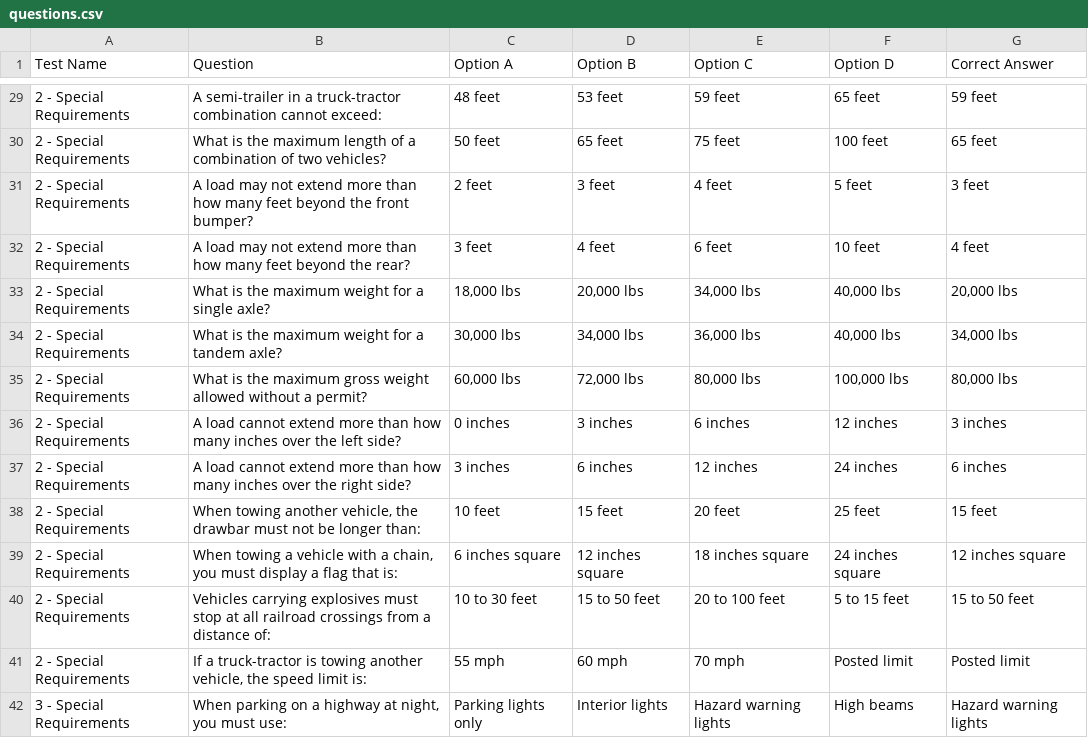
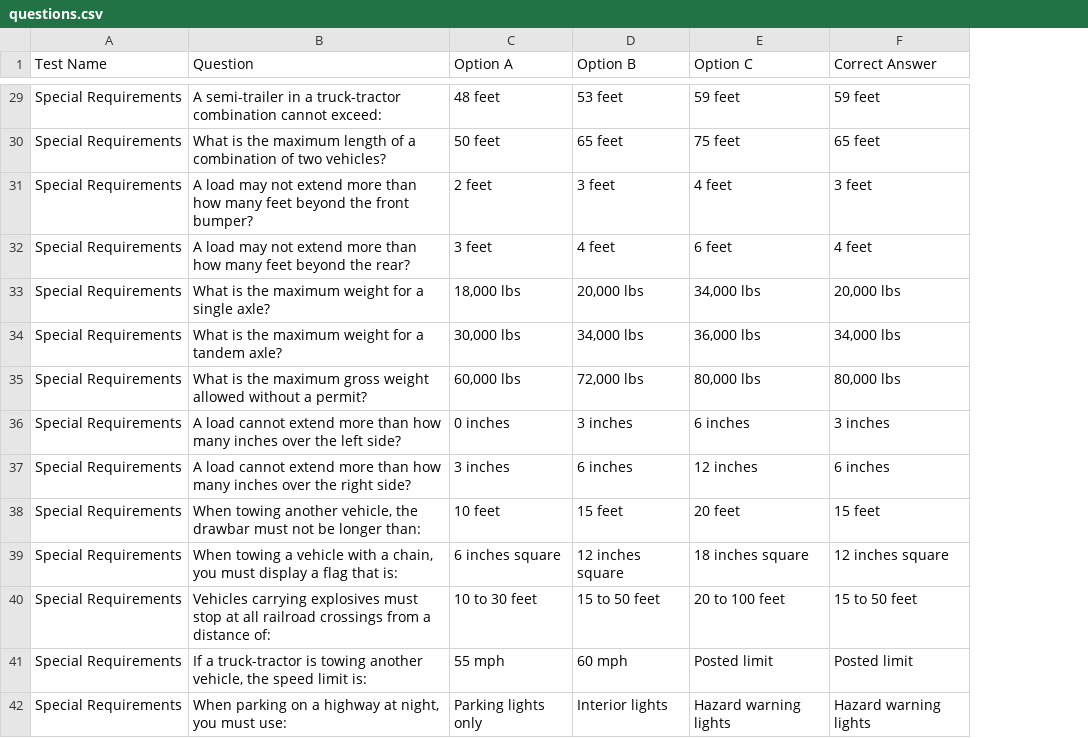
Before and after one commit to arosas2klein/student-quiz-app, a CSV file: questions.csv, drawn as a sheet; only a part is shown, gaps mark what is left out; the diff covers the shown part only; the diff names each change by its address in the sheet, - before the commit and + after, or states it on an @@ line.

```diff
--- a/questions.csv
+++ b/questions.csv
-column F (Option D), rows 29-42: 65 feet | 100 feet | 5 feet | 10 feet | 40,000 lbs | 40,000 lbs | 100,000 lbs | 12 inches | 24 inches | 25 feet | 24 inches square | 5 to 15 feet | Posted limit | High beams
-A29:A41 (Test Name): 2 - Special Requirements
+A29:A41 (Test Name): Special Requirements
-E41 (Option C): 70 mph
+E41 (Option C): Posted limit
-A42 (Test Name): 3 - Special Requirements
+A42 (Test Name): Special Requirements
```
Also changed, not shown: 87 edited cells elsewhere in this file.
